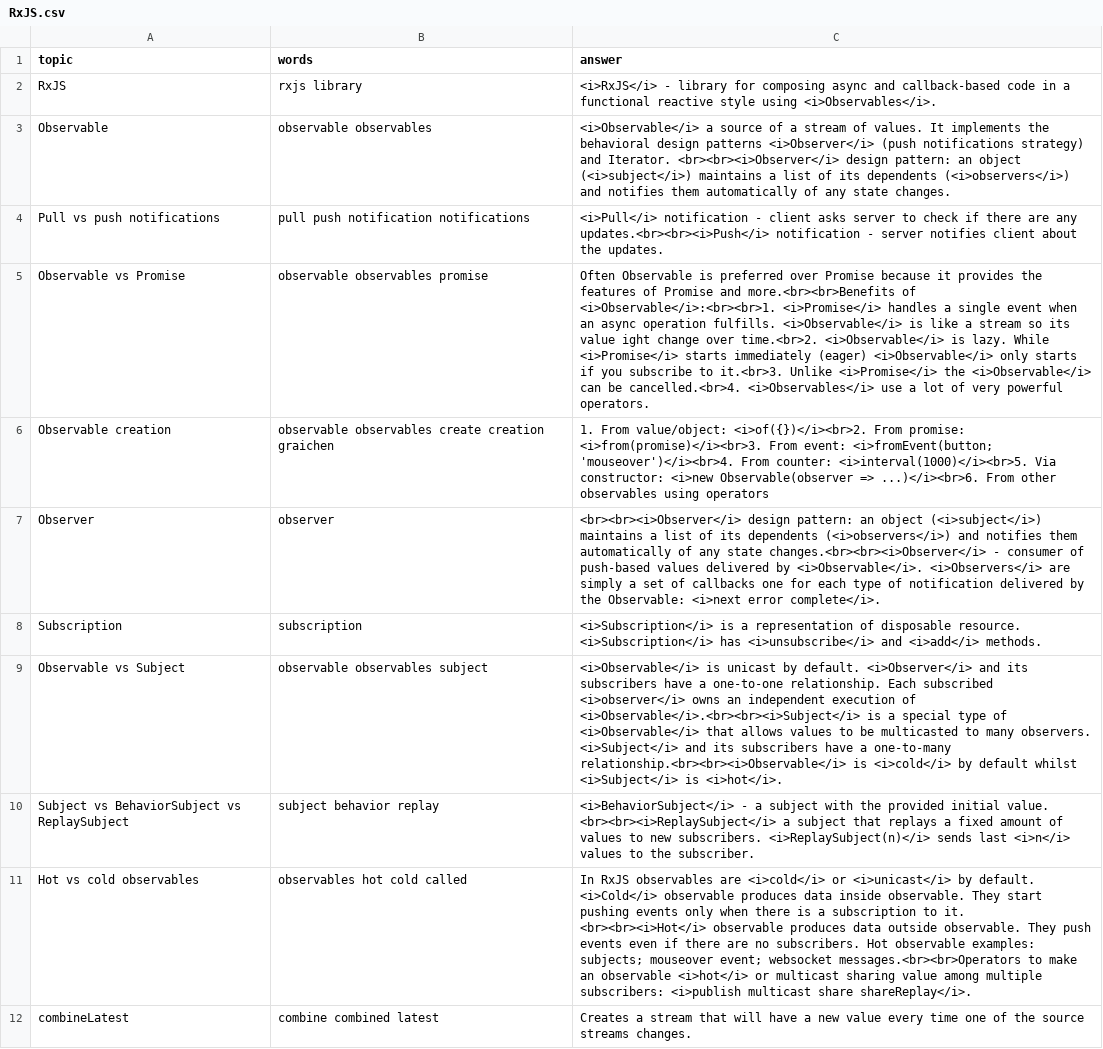
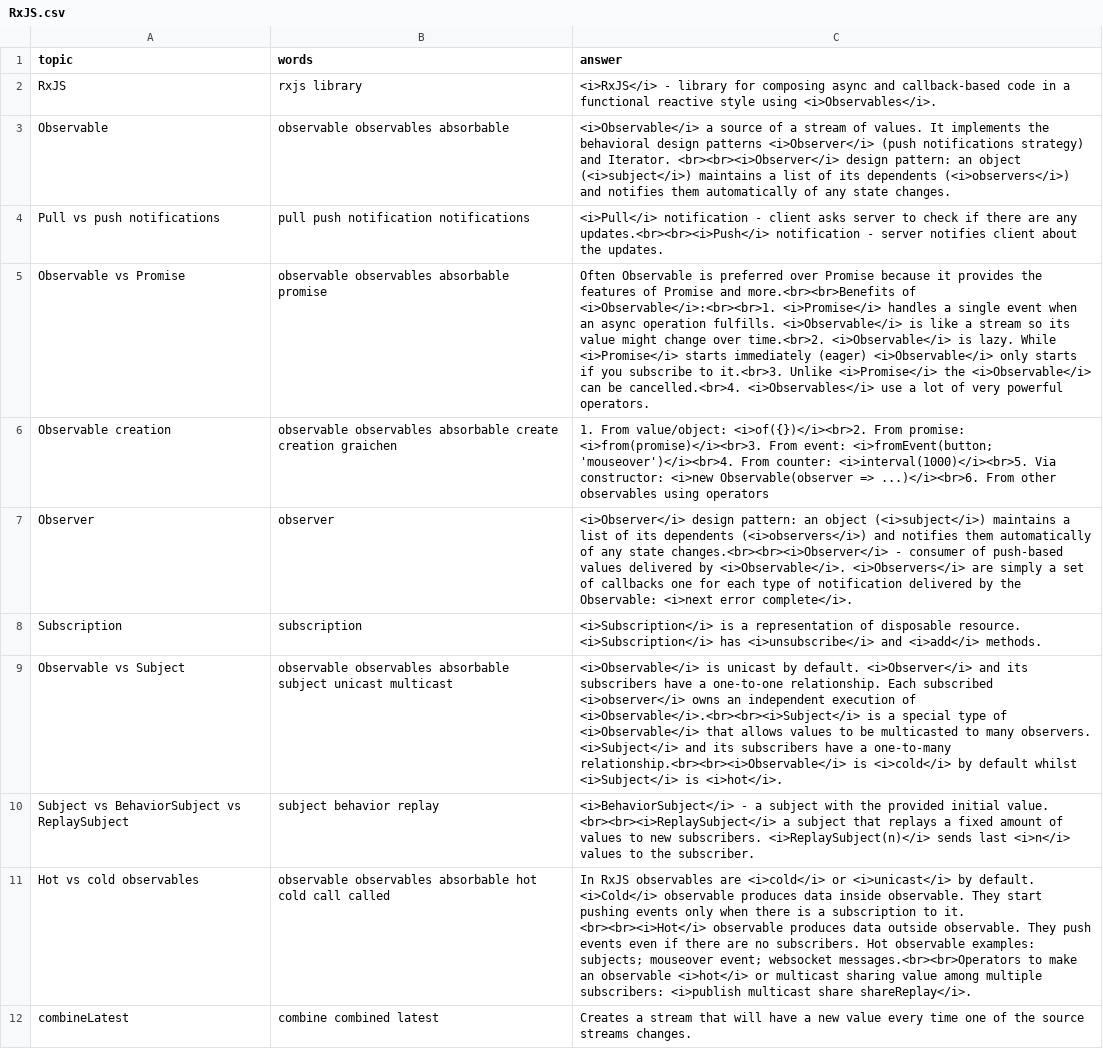
Before and after one commit to DzmitryAlifer/tech-interview-helper, a CSV file: src/assets/RxJS.csv, drawn as a sheet; the diff names each change by its address in the sheet, - before the commit and + after, or states it on an @@ line.

```diff
--- a/src/assets/RxJS.csv
+++ b/src/assets/RxJS.csv
-B3 (words): observable observables
+B3 (words): observable observables absorbable
-B5 (words): observable observables promise
+B5 (words): observable observables absorbable promise
-C5 (answer): …its value ight change over…
+C5 (answer): …its value might change over…
-B6 (words): observable observables create creation…
+B6 (words): observable observables absorbable create creation…
-C7 (answer): <br><br><i>Observer</i> design pattern:…
+C7 (answer): <i>Observer</i> design pattern:…
-B9 (words): observable observables subject
+B9 (words): observable observables absorbable subject unicast multicast
-B11 (words): observables hot cold called
+B11 (words): observable observables absorbable hot cold call called
```
Also changed, not shown: 1 other file.
